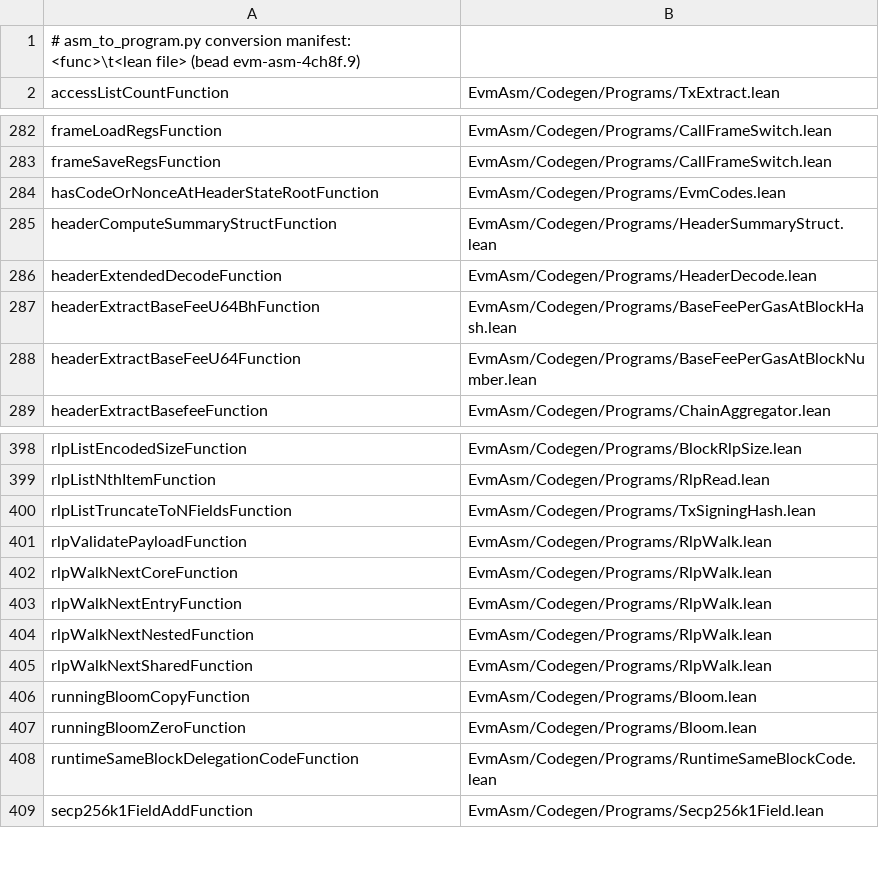
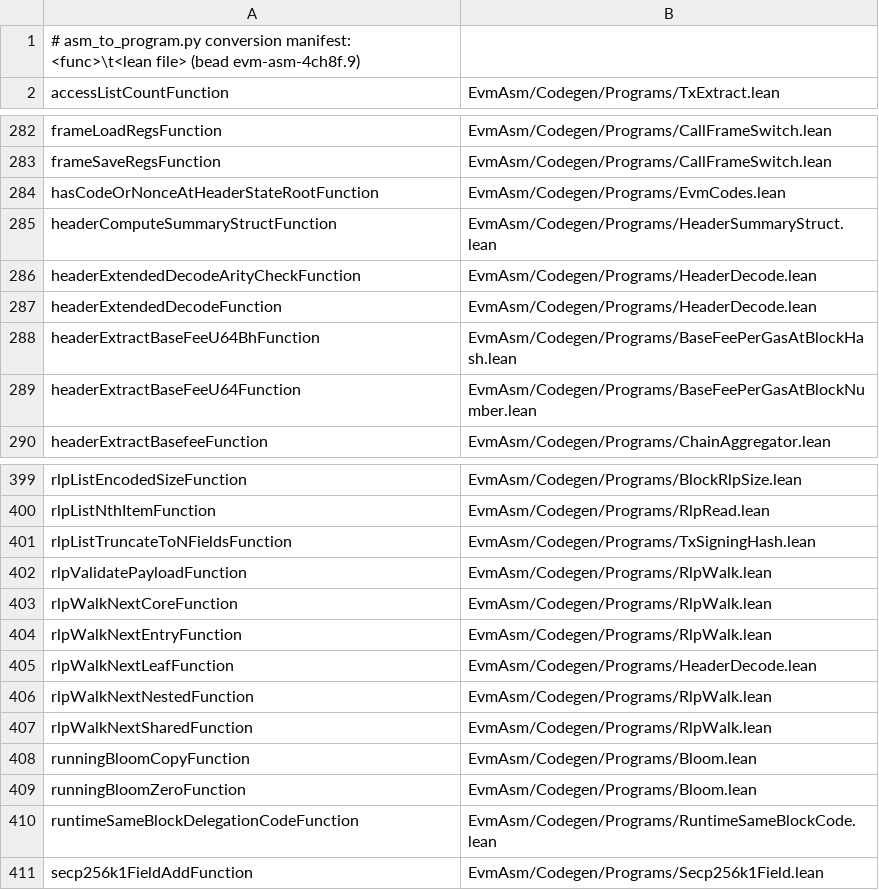
Before and after one commit to Verified-zkEVM/evm-asm, a TSV file: scripts/asm-fixtures/MANIFEST.tsv, drawn as a sheet; only a part is shown, gaps mark what is left out.

```diff
--- a/scripts/asm-fixtures/MANIFEST.tsv
+++ b/scripts/asm-fixtures/MANIFEST.tsv
@@ -285,2 +285,3 @@ hasCodeOrNonceAtHeaderStateRootFunction	EvmAsm/Codegen/Programs/EvmCodes.lean
 headerComputeSummaryStructFunction	EvmAsm/Codegen/Programs/HeaderSummaryStruct.lean
+headerExtendedDecodeArityCheckFunction	EvmAsm/Codegen/Programs/HeaderDecode.lean
 headerExtendedDecodeFunction	EvmAsm/Codegen/Programs/HeaderDecode.lean
@@ -403,2 +404,3 @@ rlpWalkNextCoreFunction	EvmAsm/Codegen/Programs/RlpWalk.lean
 rlpWalkNextEntryFunction	EvmAsm/Codegen/Programs/RlpWalk.lean
+rlpWalkNextLeafFunction	EvmAsm/Codegen/Programs/HeaderDecode.lean
 rlpWalkNextNestedFunction	EvmAsm/Codegen/Programs/RlpWalk.lean
```
Also changed, not shown: scripts/asm-fixtures/symbol-addresses.tsv, 14 other files.
